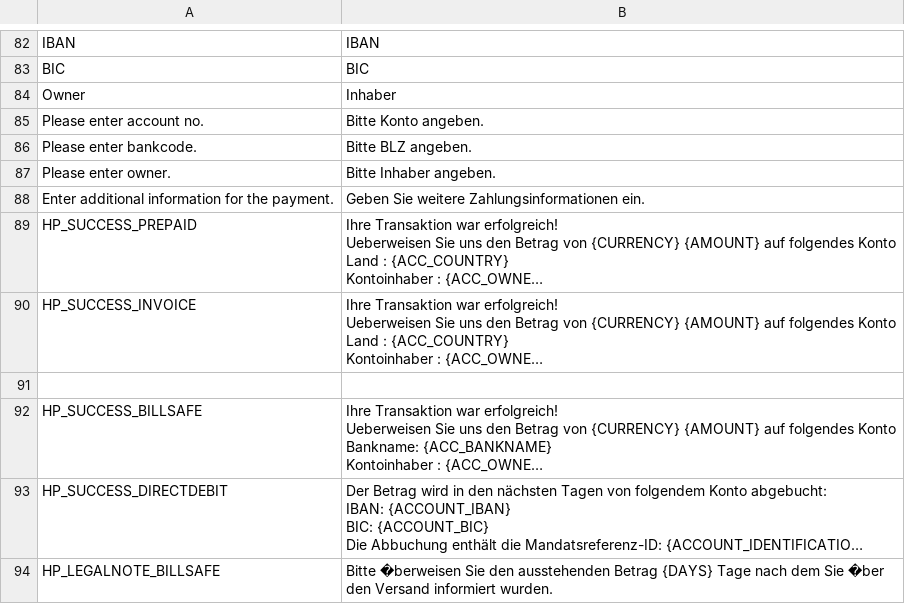
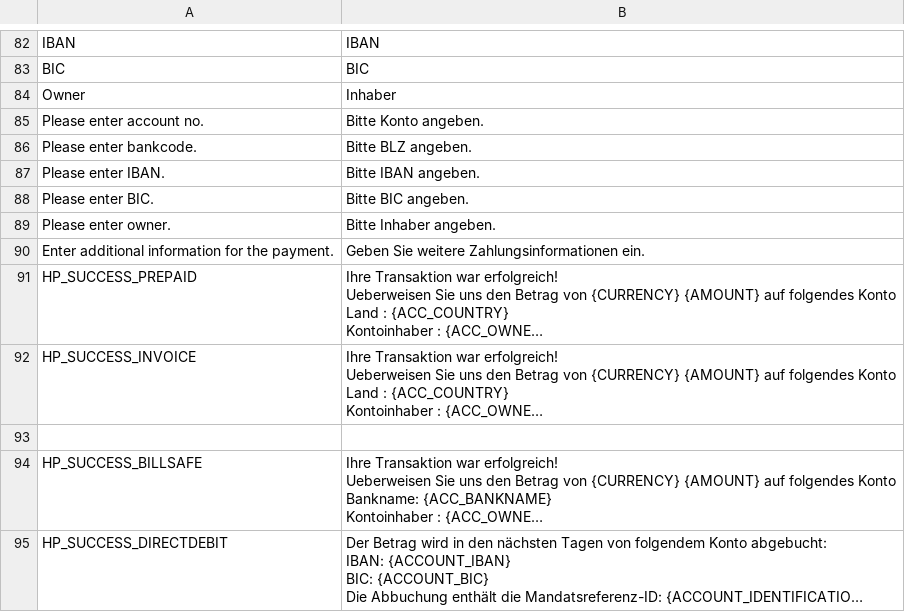
Before and after one commit to OpenMageModuleFostering/heidelpay, a CSV file: app/locale/de_DE/Mage_Heidelpay.csv, drawn as a sheet; only a part is shown, gaps mark what is left out; the shorter side is filled out with more unchanged rows; long unchanged cells end in ….

```diff
--- a/app/locale/de_DE/Mage_Heidelpay.csv
+++ b/app/locale/de_DE/Mage_Heidelpay.csv
@@ -86,2 +86,4 @@
 "Please enter bankcode.","Bitte BLZ angeben."
+"Please enter IBAN.","Bitte IBAN angeben."
+"Please enter BIC.","Bitte BIC angeben."
 "Please enter owner.","Bitte Inhaber angeben."
```
Also changed, not shown: app/locale/en_US/Mage_Heidelpay.csv, 5 other files.
